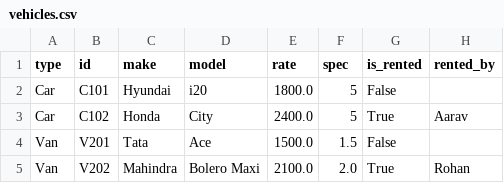
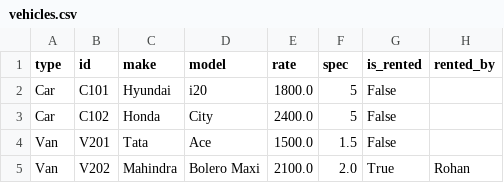
Before and after one commit to RAMSGIT1/python--oop-projects, a CSV file: vehicle_rental_management/vehicles.csv, drawn as a sheet.

```diff
--- a/vehicle_rental_management/vehicles.csv
+++ b/vehicle_rental_management/vehicles.csv
@@ -2,3 +2,3 @@ type,id,make,model,rate,spec,is_rented,rented_by
 Car,C101,Hyundai,i20,1800.0,5,False,
-Car,C102,Honda,City,2400.0,5,True,Aarav
+Car,C102,Honda,City,2400.0,5,False,
 Van,V201,Tata,Ace,1500.0,1.5,False,
```
Also changed, not shown: bank_account_management/bank_accounts.csv, course_registration/reg_courses.csv, 30 other files.
